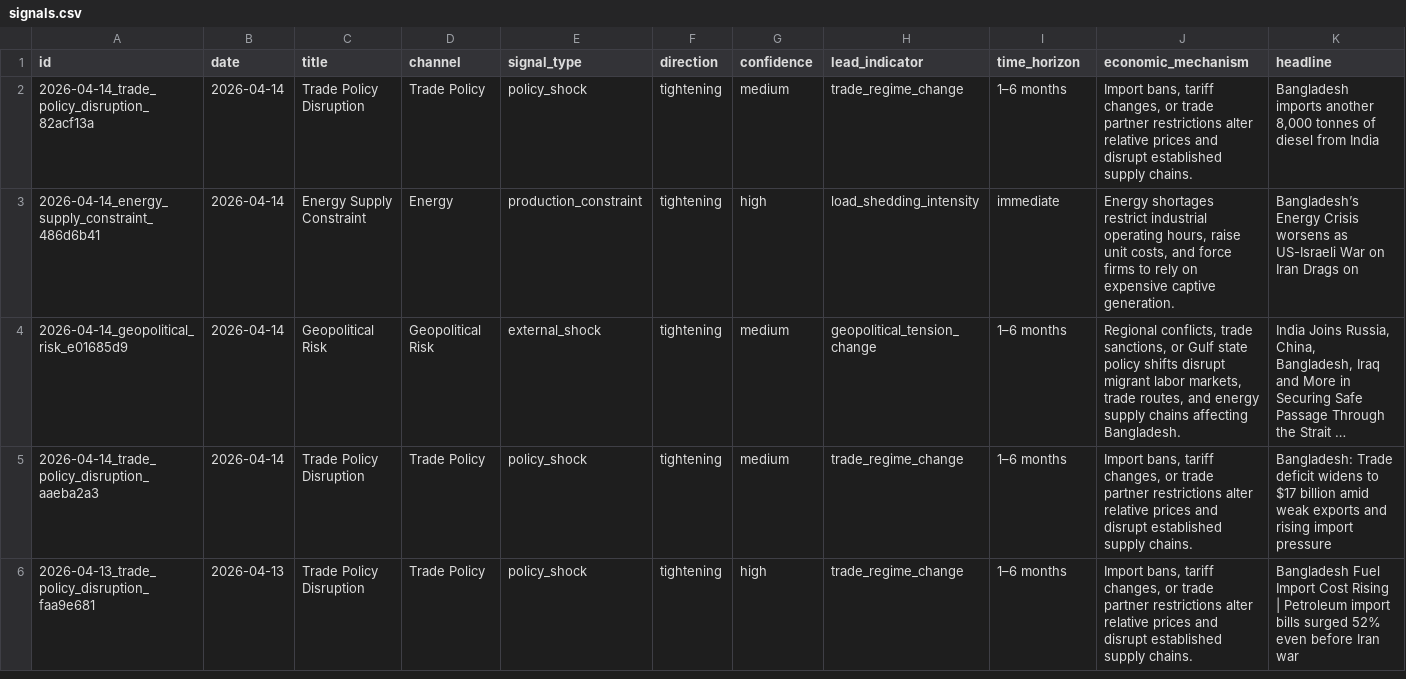
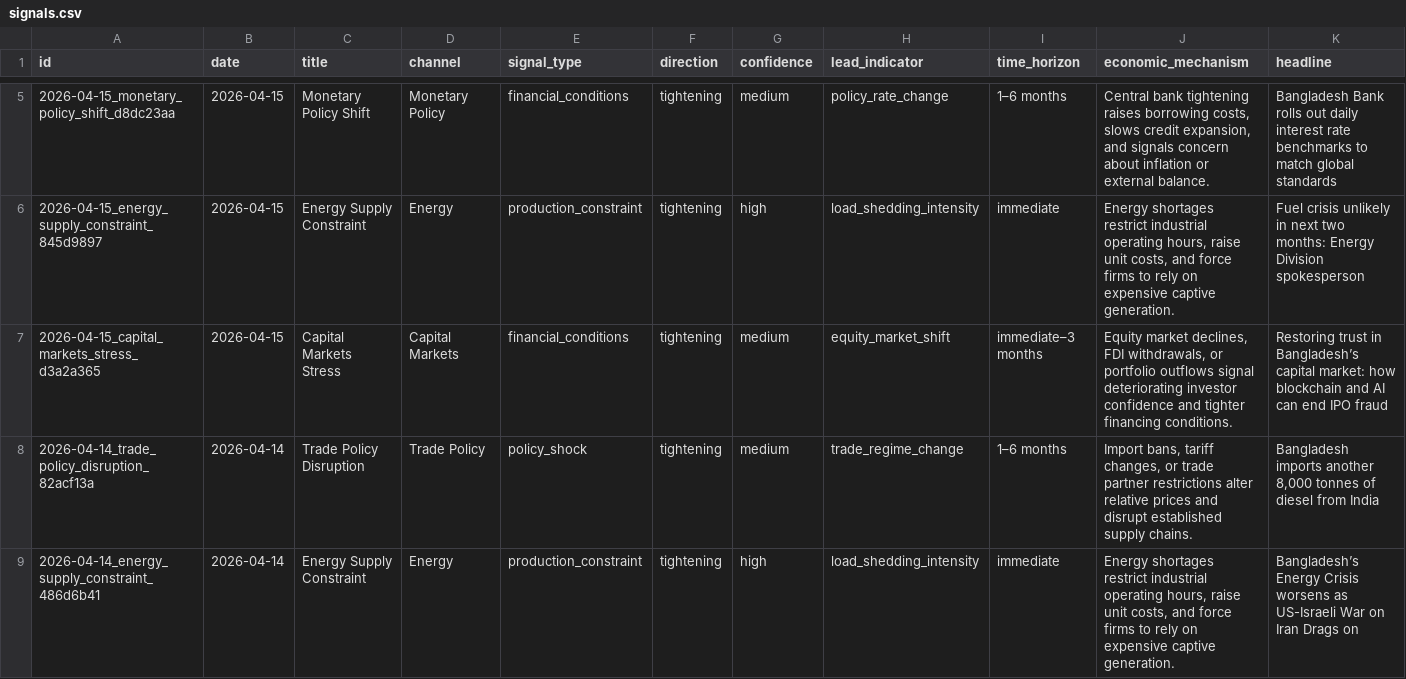
Before and after one commit to SyedBasher/bangladesh-early-warning-signals, a CSV file: data/signals.csv, drawn as a sheet; only a part is shown, gaps mark what is left out; the shorter side is filled out with more unchanged rows; long unchanged cells end in …; rows hold the shown columns only; the diff covers the shown part only; the diff names each change by its address in the sheet, - before the commit and + after, or states it on an @@ line.

```diff
--- a/data/signals.csv
+++ b/data/signals.csv
+row 5: 2026-04-15_monetary_policy_shift_d8dc23aa | 2026-04-15 | Monetary Policy Shift | Monetary Policy | financial_conditions | tightening | medium | policy_rate_change | 1–6 months | Central bank tightening raises borrowing costs, slows credit expansion, and signals concern about inflation or external balance. | Bangladesh Bank rolls out daily interest rate benchmarks to match global standards
+row 6: 2026-04-15_energy_supply_constraint_845d9897 | 2026-04-15 | Energy Supply Constraint | Energy | production_constraint | tightening | high | load_shedding_intensity | immediate | Energy shortages restrict industrial operating hours, raise unit costs, and force firms to rely on expensive captive generation. | Fuel crisis unlikely in next two months: Energy Division spokesperson
+row 7: 2026-04-15_capital_markets_stress_d3a2a365 | 2026-04-15 | Capital Markets Stress | Capital Markets | financial_conditions | tightening | medium | equity_market_shift | immediate–3 months | Equity market declines, FDI withdrawals, or portfolio outflows signal deteriorating investor confidence and tighter financing conditions. | Restoring trust in Bangladesh’s capital market: how blockchain and AI can end IPO fraud
```
Also changed, not shown: 3 added rows elsewhere in this file, 4 other files.
